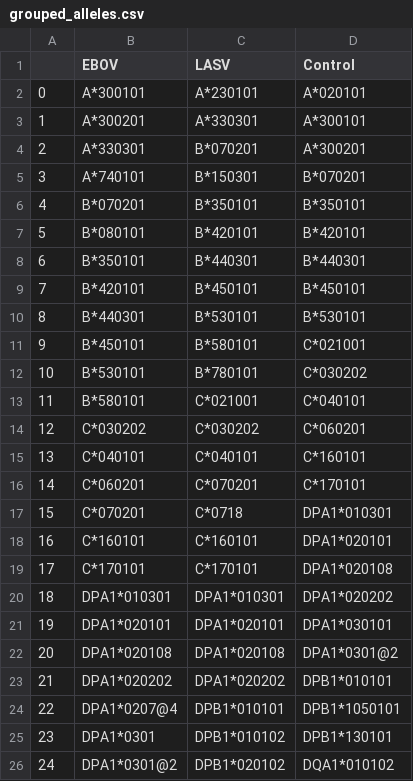
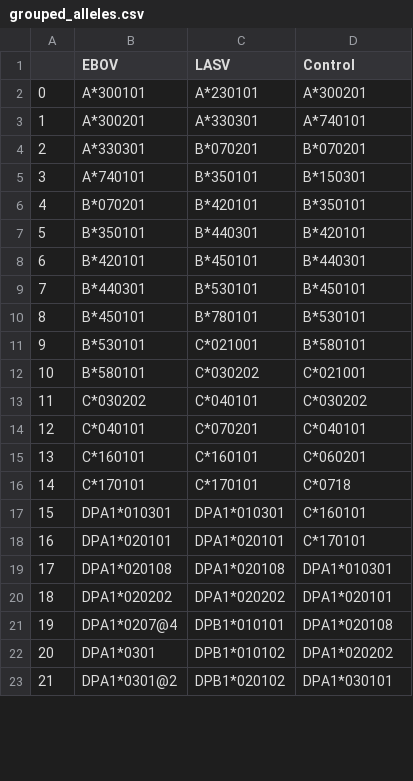
Before and after one commit to andersen-lab/lassa-ebola-hla, a CSV file: grouped_alleles.csv, drawn as a sheet; only a part is shown; removed rows and columns are numbered as before the commit, all else as after; the diff covers the shown part only; the diff names each change by its address in the sheet, - before the commit and + after, or states it on an @@ line.

```diff
--- a/grouped_alleles.csv
+++ b/grouped_alleles.csv
-D2 (Control): A*020101
+D2 (Control): A*300201
-D3 (Control): A*300101
+D3 (Control): A*740101
-D4 (Control): A*300201
+D4 (Control): B*070201
-C5 (LASV): B*150301
+C5 (LASV): B*350101
-D5 (Control): B*070201
+D5 (Control): B*150301
-C6 (LASV): B*350101
+C6 (LASV): B*420101
-row 7: 5 | B*080101 | B*420101 | B*420101
@@ column A renumbered between rows 7 and 50 @@
-D7 (Control): B*440301
+D7 (Control): B*420101
-D8 (Control): B*450101
+D8 (Control): B*440301
-D9 (Control): B*530101
+D9 (Control): B*450101
-C10 (LASV): B*580101
+C10 (LASV): B*780101
-D10 (Control): C*021001
+D10 (Control): B*530101
-C11 (LASV): B*780101
+C11 (LASV): C*021001
-D11 (Control): C*030202
+D11 (Control): B*580101
-C12 (LASV): C*021001
+C12 (LASV): C*030202
-D12 (Control): C*040101
+D12 (Control): C*021001
-C13 (LASV): C*030202
+C13 (LASV): C*040101
-D13 (Control): C*060201
+D13 (Control): C*030202
-C14 (LASV): C*040101
+C14 (LASV): C*070201
-D14 (Control): C*160101
+D14 (Control): C*040101
-row 16: 14 | C*060201 | C*070201 | C*170101
-row 17: 15 | C*070201 | C*0718 | DPA1*010301
-D15 (Control): DPA1*020101
+D15 (Control): C*060201
-D16 (Control): DPA1*020108
+D16 (Control): C*0718
-D17 (Control): DPA1*020202
+D17 (Control): C*160101
-D18 (Control): DPA1*030101
+D18 (Control): C*170101
-D19 (Control): DPA1*0301@2
+D19 (Control): DPA1*010301
-D20 (Control): DPB1*010101
+D20 (Control): DPA1*020101
-D21 (Control): DPB1*1050101
+D21 (Control): DPA1*020108
-D22 (Control): DPB1*130101
+D22 (Control): DPA1*020202
-D23 (Control): DQA1*010102
+D23 (Control): DPA1*030101
```
Also changed, not shown: 5 added rows, 3 removed rows and 53 edited cells elsewhere in this file, Obs_Total_alleles.csv, Obs_Total_alleles_grouped.csv, 12 other files.
